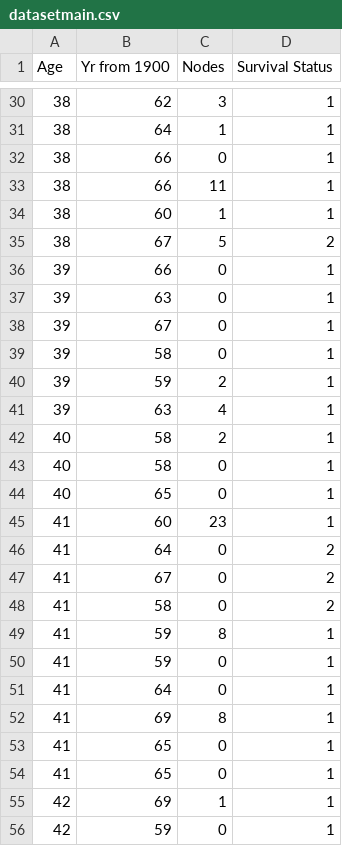
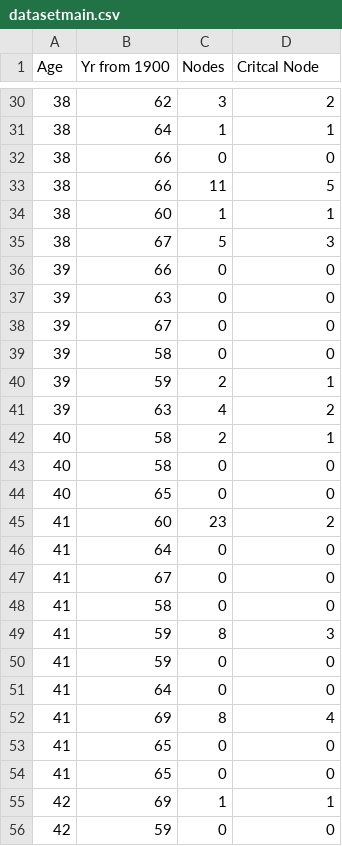
Before and after one commit to TashfiaFareed/Dataset, a CSV file: datasetmain.csv, drawn as a sheet; only a part is shown, gaps mark what is left out; the diff covers the shown part only.

```diff
--- a/datasetmain.csv
+++ b/datasetmain.csv
@@ -1 +1 @@
-Age,Yr from 1900,Nodes,Survival Status
+Age,Yr from 1900,Nodes,Critcal Node
@@ -30,27 +30,27 @@ Age,Yr from 1900,Nodes,Survival Status
-38,62,3,1
+38,62,3,2
 38,64,1,1
-38,66,0,1
-38,66,11,1
+38,66,0,0
+38,66,11,5
 38,60,1,1
-38,67,5,2
-39,66,0,1
-39,63,0,1
-39,67,0,1
-39,58,0,1
+38,67,5,3
+39,66,0,0
+39,63,0,0
+39,67,0,0
+39,58,0,0
 39,59,2,1
-39,63,4,1
+39,63,4,2
 40,58,2,1
-40,58,0,1
-40,65,0,1
-41,60,23,1
-41,64,0,2
-41,67,0,2
-41,58,0,2
-41,59,8,1
-41,59,0,1
-41,64,0,1
-41,69,8,1
-41,65,0,1
-41,65,0,1
+40,58,0,0
+40,65,0,0
+41,60,23,2
+41,64,0,0
+41,67,0,0
+41,58,0,0
+41,59,8,3
+41,59,0,0
+41,64,0,0
+41,69,8,4
+41,65,0,0
+41,65,0,0
 42,69,1,1
-42,59,0,1
+42,59,0,0
```
Also changed, not shown: 6 added rows, 6 removed rows and 77 edited cells elsewhere in this file.
